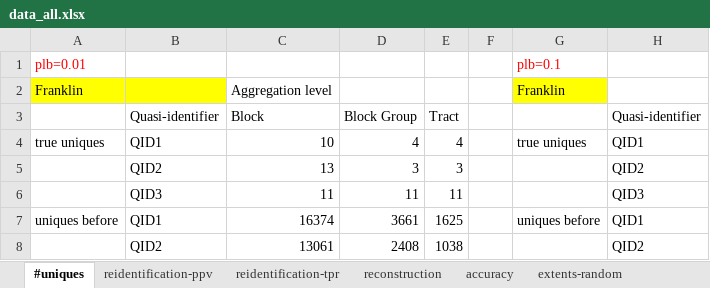
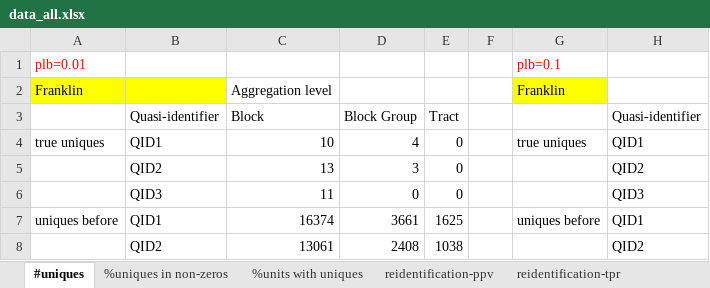
Before and after one commit to linyuehzzz/tda-eval, an Excel workbook: data/tables/data_all.xlsx, sheet #uniques, drawn as a sheet; only a part is shown; values as stored, in another font and other column widths than the file's, no borders; the diff names each change by its address in the sheet, - before the commit and + after, or states it on an @@ line.

```diff
--- a/data/tables/data_all.xlsx (sheet #uniques)
+++ b/data/tables/data_all.xlsx (sheet #uniques)
-sheet tab: extents-random
+sheet tab: %uniques in non-zeros
+sheet tab: %units with uniques
-E4: 4
+E4: 0
-E5: 3
+E5: 0
-D6: 11
+D6: 0
-E6: 11
+E6: 0
```
Also changed, not shown: other sheet tabs, 15 other files.
